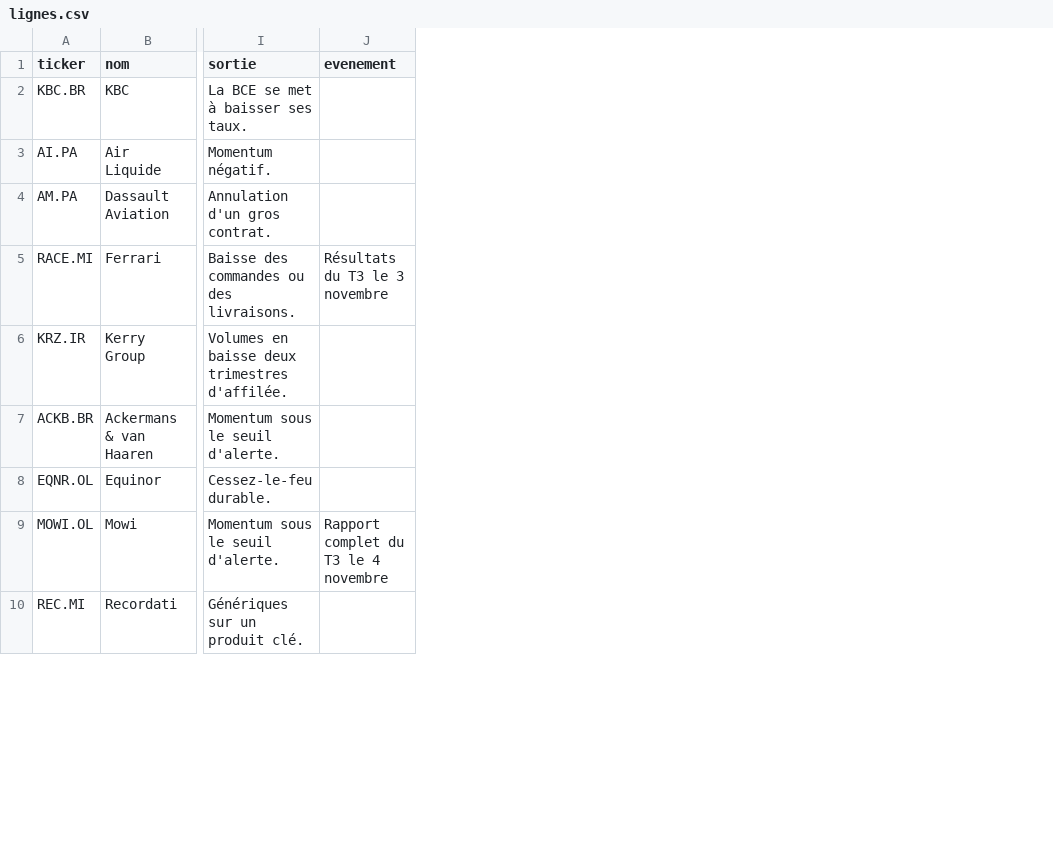
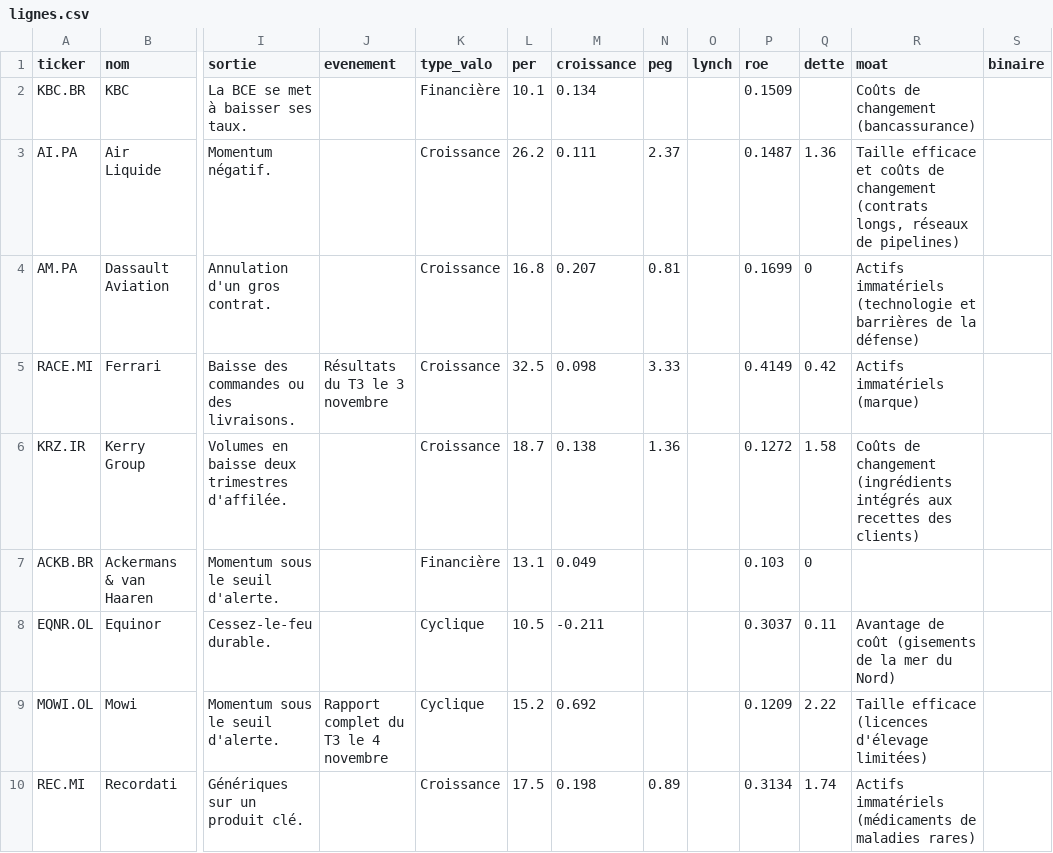
Before and after one commit to huglef180-rgb/nextwise-live, a CSV file: lignes.csv, drawn as a sheet; only a part is shown, gaps mark what is left out; the diff names each change by its address in the sheet, - before the commit and + after, or states it on an @@ line.

```diff
--- a/lignes.csv
+++ b/lignes.csv
+column K (type_valo), rows 2-10: Financière | Croissance | Croissance | Croissance | Croissance | Financière | Cyclique | Cyclique | Croissance
+column L (per), rows 2-10: 10.1 | 26.2 | 16.8 | 32.5 | 18.7 | 13.1 | 10.5 | 15.2 | 17.5
+column M (croissance), rows 2-10: 0.134 | 0.111 | 0.207 | 0.098 | 0.138 | 0.049 | -0.211 | 0.692 | 0.198
+column N (peg), rows 3-10: 2.37 | 0.81 | 3.33 | 1.36 |  |  |  | 0.89
+column O (lynch), empty
+column P (roe), rows 2-10: 0.1509 | 0.1487 | 0.1699 | 0.4149 | 0.1272 | 0.103 | 0.3037 | 0.1209 | 0.3134
+column Q (dette), rows 3-10: 1.36 | 0 | 0.42 | 1.58 | 0 | 0.11 | 2.22 | 1.74
+column R (moat), rows 2-10: Coûts de changement (bancassurance) | Taille efficace et coûts de changement (contrats longs, réseaux de pipelines) | Actifs immatériels (technologie et barrières de la défense) | Actifs immatériels (marque) | Coûts de changement (ingrédients intégrés aux recettes des clients) |  | Avantage de coût (gisements de la mer du Nord) | Taille efficace (licences d'élevage limitées) | Actifs immatériels (médicaments de maladies rares)
+column S (binaire), empty
```
Also changed, not shown: 4 other files.
